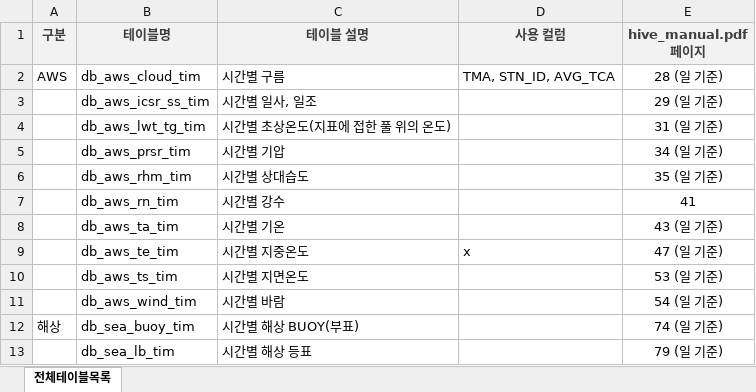
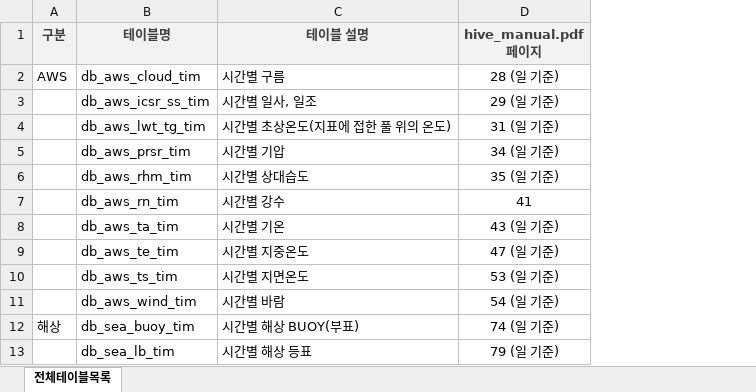
Before and after one commit to ek-koh/2020-Weather-Bigdata-Contest, an Excel workbook: Weather-Bigdata-Contest/기상데이터_컬럼.xlsx, sheet 전체테이블목록, drawn as a sheet; only a part is shown; values as stored, in another font and other column widths than the file's, no borders; the diff names each change by its address in the sheet, - before the commit and + after, or states it on an @@ line.

Commit message:
weather update

```diff
--- a/Weather-Bigdata-Contest/기상데이터_컬럼.xlsx (sheet 전체테이블목록)
+++ b/Weather-Bigdata-Contest/기상데이터_컬럼.xlsx (sheet 전체테이블목록)
-column D (사용 컬럼), rows 2-9: TMA, STN_ID, AVG_TCA |  |  |  |  |  |  | x
```
Also changed, not shown: 4 other files.
